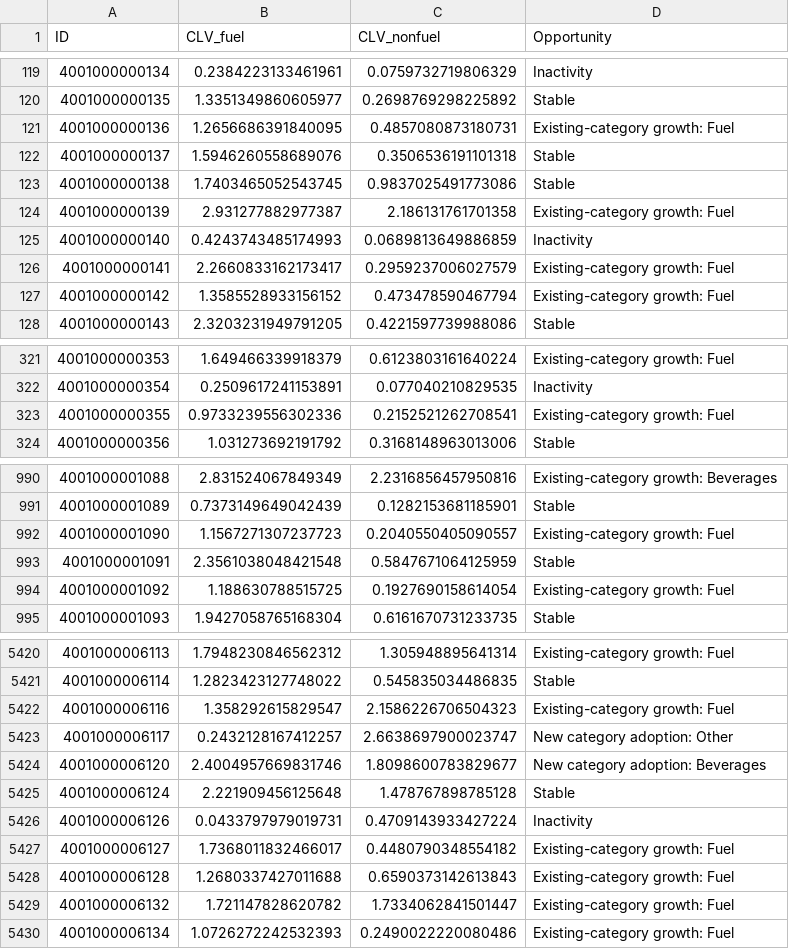
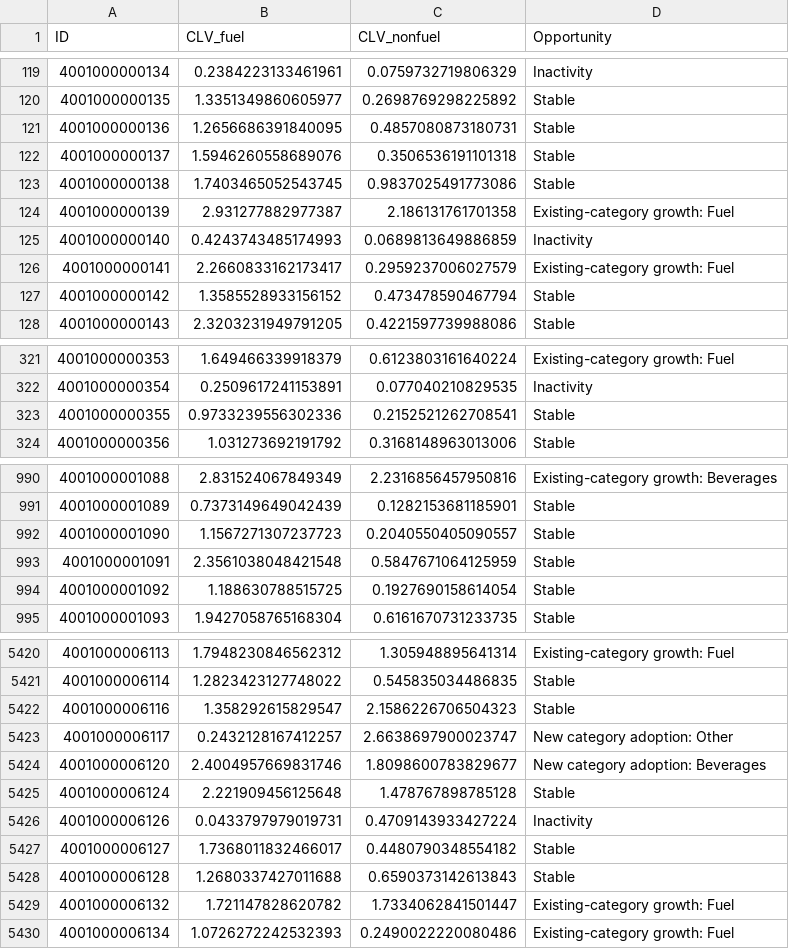
Before and after one commit to Andzo/sasol-clv-opportunity, a CSV file: submission.csv, drawn as a sheet; only a part is shown, gaps mark what is left out; the diff covers the shown part only.

Commit message:
feat: Candidate G - align Fuel Growth to exact summer proportion (1496 rows, 27.26%) by correcting severe decline instances

```diff
--- a/submission.csv
+++ b/submission.csv
@@ -120,3 +120,3 @@ ID,CLV_fuel,CLV_nonfuel,Opportunity
 4001000000135,1.3351349860605977,0.2698769298225892,Stable
-4001000000136,1.2656686391840095,0.4857080873180731,Existing-category growth: Fuel
+4001000000136,1.2656686391840095,0.4857080873180731,Stable
 4001000000137,1.5946260558689076,0.3506536191101318,Stable
@@ -126,3 +126,3 @@ ID,CLV_fuel,CLV_nonfuel,Opportunity
 4001000000141,2.2660833162173417,0.2959237006027579,Existing-category growth: Fuel
-4001000000142,1.3585528933156152,0.473478590467794,Existing-category growth: Fuel
+4001000000142,1.3585528933156152,0.473478590467794,Stable
 4001000000143,2.3203231949791205,0.4221597739988086,Stable
@@ -322,3 +322,3 @@ ID,CLV_fuel,CLV_nonfuel,Opportunity
 4001000000354,0.2509617241153891,0.077040210829535,Inactivity
-4001000000355,0.9733239556302336,0.2152521262708541,Existing-category growth: Fuel
+4001000000355,0.9733239556302336,0.2152521262708541,Stable
 4001000000356,1.031273692191792,0.3168148963013006,Stable
@@ -991,5 +991,5 @@ ID,CLV_fuel,CLV_nonfuel,Opportunity
 4001000001089,0.7373149649042439,0.1282153681185901,Stable
-4001000001090,1.1567271307237723,0.2040550405090557,Existing-category growth: Fuel
+4001000001090,1.1567271307237723,0.2040550405090557,Stable
 4001000001091,2.3561038048421548,0.5847671064125959,Stable
-4001000001092,1.188630788515725,0.1927690158614054,Existing-category growth: Fuel
+4001000001092,1.188630788515725,0.1927690158614054,Stable
 4001000001093,1.9427058765168304,0.6161670731233735,Stable
@@ -5421,3 +5421,3 @@ ID,CLV_fuel,CLV_nonfuel,Opportunity
 4001000006114,1.2823423127748022,0.545835034486835,Stable
-4001000006116,1.358292615829547,2.1586226706504323,Existing-category growth: Fuel
+4001000006116,1.358292615829547,2.1586226706504323,Stable
 4001000006117,0.2432128167412257,2.6638697900023747,New category adoption: Other
@@ -5426,4 +5426,4 @@ ID,CLV_fuel,CLV_nonfuel,Opportunity
 4001000006126,0.0433797979019731,0.4709143933427224,Inactivity
-4001000006127,1.7368011832466017,0.4480790348554182,Existing-category growth: Fuel
-4001000006128,1.2680337427011688,0.6590373142613843,Existing-category growth: Fuel
+4001000006127,1.7368011832466017,0.4480790348554182,Stable
+4001000006128,1.2680337427011688,0.6590373142613843,Stable
 4001000006132,1.721147828620782,1.7334062841501447,Existing-category growth: Fuel
```
Also changed, not shown: 72 edited cells elsewhere in this file, submissions/submission_latest.csv, 2 other files.
